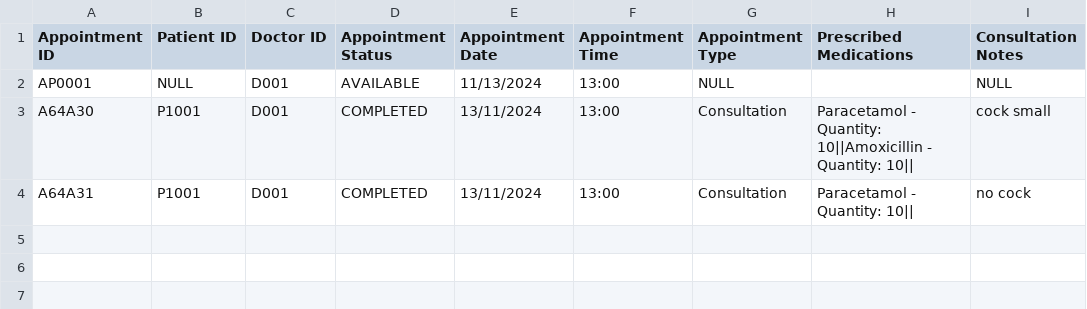
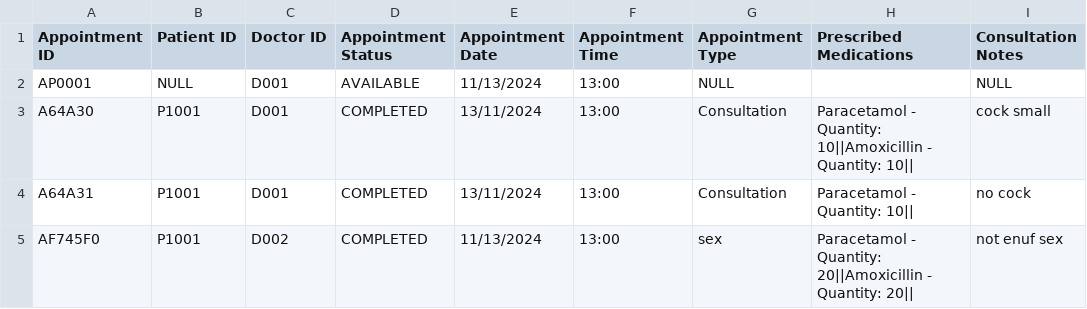
Before and after one commit to JoelTQX/SC2002-OOP-Assignment, a CSV file: HospitalManagementSystem/dataFiles/AppointmentList.csv, drawn as a sheet.

```diff
--- a/HospitalManagementSystem/dataFiles/AppointmentList.csv
+++ b/HospitalManagementSystem/dataFiles/AppointmentList.csv
@@ -4 +4,2 @@ A64A30,P1001,D001,COMPLETED,13/11/2024,13:00,Consultation,Paracetamol - Quantity
 A64A31,P1001,D001,COMPLETED,13/11/2024,13:00,Consultation,Paracetamol - Quantity: 10||,no cock
+AF745F0,P1001,D002,COMPLETED,11/13/2024,13:00,sex,Paracetamol - Quantity: 20||Amoxicillin - Quantity: 20||,not enuf sex
```
Also changed, not shown: 2 other files.
